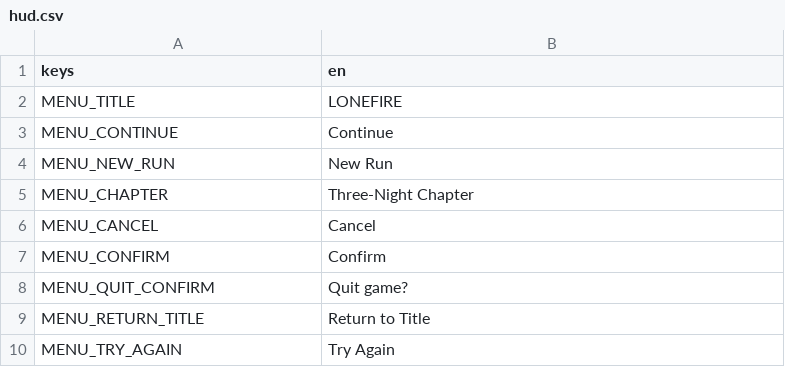
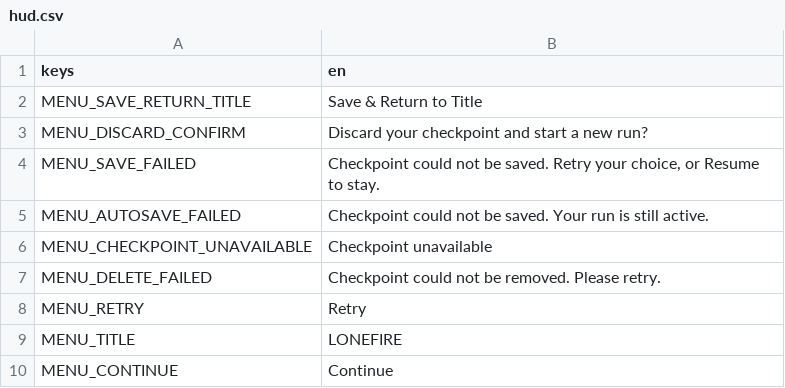
Before and after one commit to scottfuX/Claude-Code-Game-Studios, a CSV file: assets/localization/hud.csv, drawn as a sheet; only a part is shown; the shorter side is filled out with more unchanged rows; the diff names each change by its address in the sheet, - before the commit and + after, or states it on an @@ line.

```diff
--- a/assets/localization/hud.csv
+++ b/assets/localization/hud.csv
+row 2: MENU_SAVE_RETURN_TITLE | Save & Return to Title
+row 3: MENU_DISCARD_CONFIRM | Discard your checkpoint and start a new run?
+row 4: MENU_SAVE_FAILED | Checkpoint could not be saved. Retry your choice, or Resume to stay.
+row 5: MENU_AUTOSAVE_FAILED | Checkpoint could not be saved. Your run is still active.
+row 6: MENU_CHECKPOINT_UNAVAILABLE | Checkpoint unavailable
+row 7: MENU_DELETE_FAILED | Checkpoint could not be removed. Please retry.
+row 8: MENU_RETRY | Retry
```
Also changed, not shown: 30 other files.
